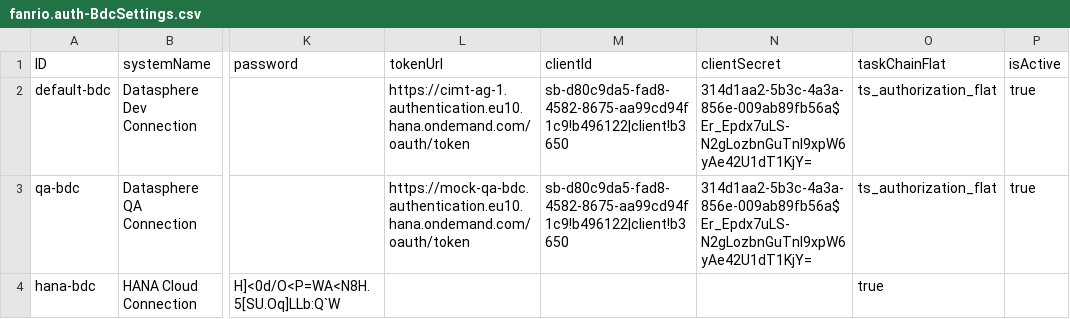
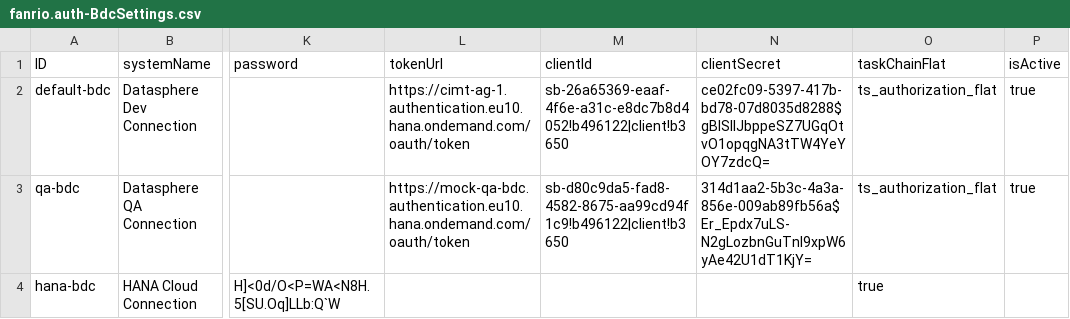
Before and after one commit to fanrio/agc, a CSV file: db/data/fanrio.auth-BdcSettings.csv, drawn as a sheet; only a part is shown, gaps mark what is left out; the diff names each change by its address in the sheet, - before the commit and + after, or states it on an @@ line.

```diff
--- a/db/data/fanrio.auth-BdcSettings.csv
+++ b/db/data/fanrio.auth-BdcSettings.csv
-M2 (clientId): sb-d80c9da5-fad8-4582-8675-aa99cd94f1c9!b496122|client!b3650
+M2 (clientId): sb-26a65369-eaaf-4f6e-a31c-e8dc7b8d4052!b496122|client!b3650
-N2 (clientSecret): 314d1aa2-5b3c-4a3a-856e-009ab89fb56a$Er_Epdx7uLS-N2gLozbnGuTnl9xpW6yAe42U1dT1KjY=
+N2 (clientSecret): ce02fc09-5397-417b-bd78-07d8035d8288$gBlSIIJbppeSZ7UGqOtvO1opqgNA3tTW4YeYOY7zdcQ=
```
Also changed, not shown: db/data/fanrio.auth-Roles.csv, 45 other files.
